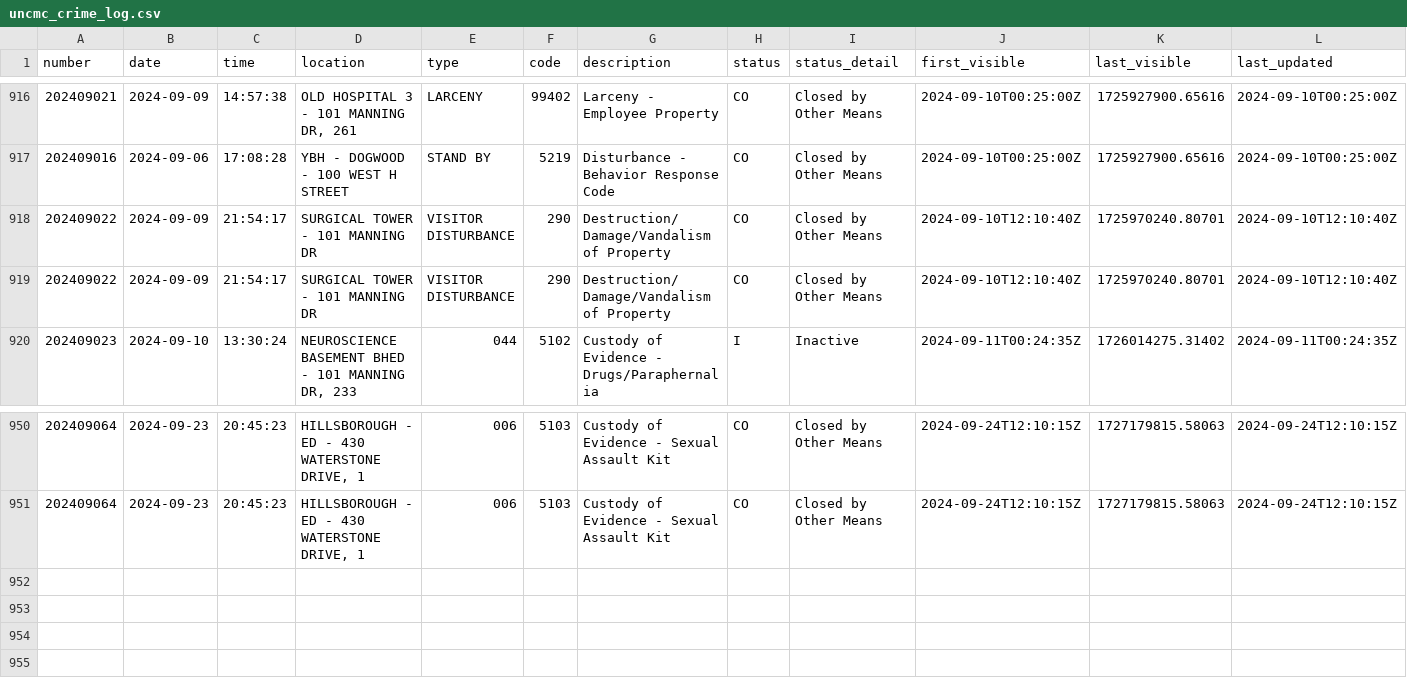
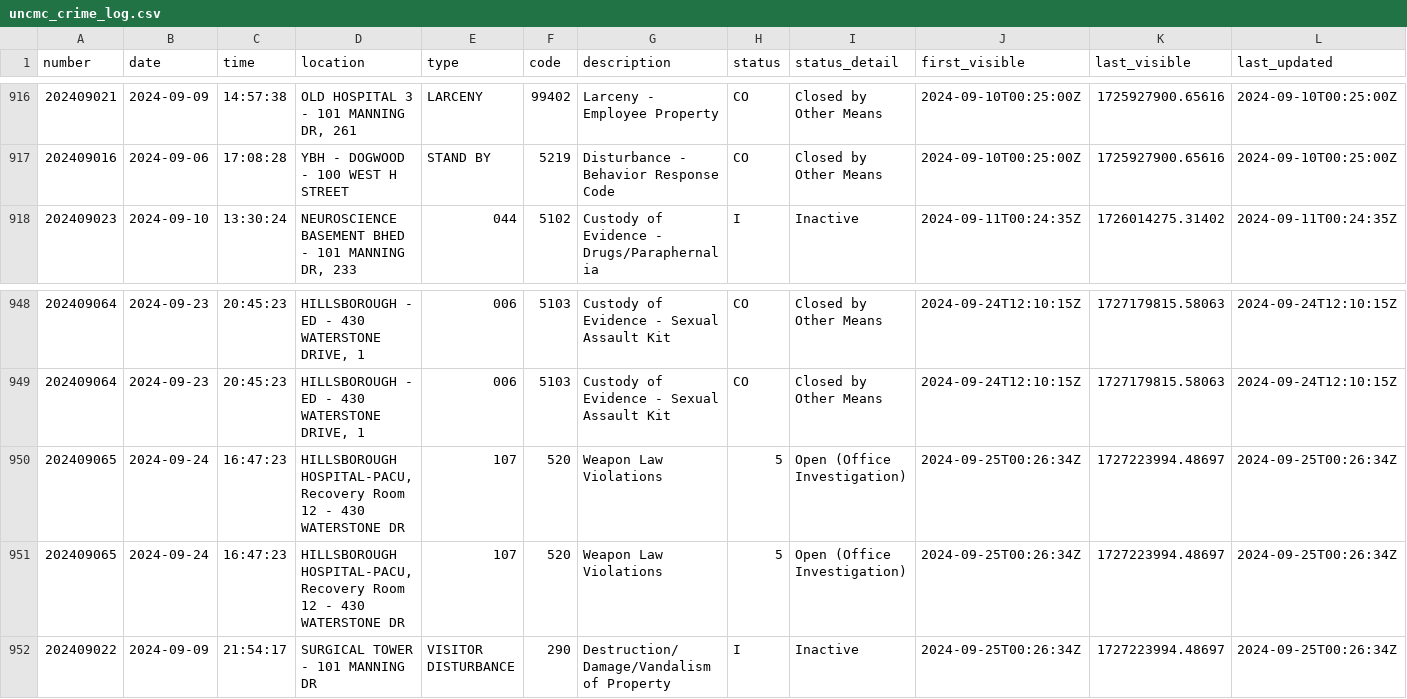
Before and after one commit to mcclatchy-southeast/uhw, a CSV file: data/uncmc_crime_log.csv, drawn as a sheet; only a part is shown, gaps mark what is left out; removed rows and columns are numbered as before the commit, all else as after; rows hold the shown columns only; the diff names each change by its address in the sheet, - before the commit and + after, or states it on an @@ line.

Commit message:
New entries in crime log - data updated.

```diff
--- a/data/uncmc_crime_log.csv
+++ b/data/uncmc_crime_log.csv
-row 918: 202409022 | 2024-09-09 | 21:54:17 | SURGICAL TOWER - 101 MANNING DR | VISITOR DISTURBANCE | 290 | Destruction/Damage/Vandalism of Property | CO | Closed by Other Means | 2024-09-10T12:10:40Z | 1725970240.80701 | 2024-09-10T12:10:40Z
-row 919: 202409022 | 2024-09-09 | 21:54:17 | SURGICAL TOWER - 101 MANNING DR | VISITOR DISTURBANCE | 290 | Destruction/Damage/Vandalism of Property | CO | Closed by Other Means | 2024-09-10T12:10:40Z | 1725970240.80701 | 2024-09-10T12:10:40Z
+row 950: 202409065 | 2024-09-24 | 16:47:23 | HILLSBOROUGH HOSPITAL-PACU, Recovery Room 12 - 430 WATERSTONE DR | 107 | 520 | Weapon Law Violations | 5 | Open (Office Investigation) | 2024-09-25T00:26:34Z | 1727223994.48697 | 2024-09-25T00:26:34Z
+row 951: 202409065 | 2024-09-24 | 16:47:23 | HILLSBOROUGH HOSPITAL-PACU, Recovery Room 12 - 430 WATERSTONE DR | 107 | 520 | Weapon Law Violations | 5 | Open (Office Investigation) | 2024-09-25T00:26:34Z | 1727223994.48697 | 2024-09-25T00:26:34Z
+row 952: 202409022 | 2024-09-09 | 21:54:17 | SURGICAL TOWER - 101 MANNING DR | VISITOR DISTURBANCE | 290 | Destruction/Damage/Vandalism of Property | I | Inactive | 2024-09-25T00:26:34Z | 1727223994.48697 | 2024-09-25T00:26:34Z
```
